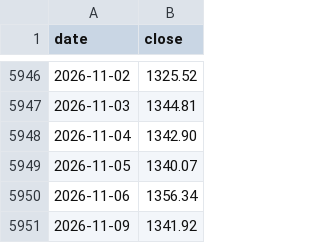
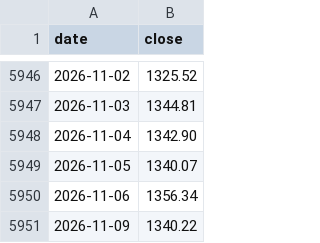
Before and after one commit to ksh-develop/etf-price-feed, a CSV file: data/fx_usdkrw.csv, drawn as a sheet; only a part is shown, gaps mark what is left out.

```diff
--- a/data/fx_usdkrw.csv
+++ b/data/fx_usdkrw.csv
@@ -5950,2 +5950,2 @@ date,close
 2026-11-06,1356.34
-2026-11-09,1341.92
+2026-11-09,1340.22
```
Also changed, not shown: 1 other file.
